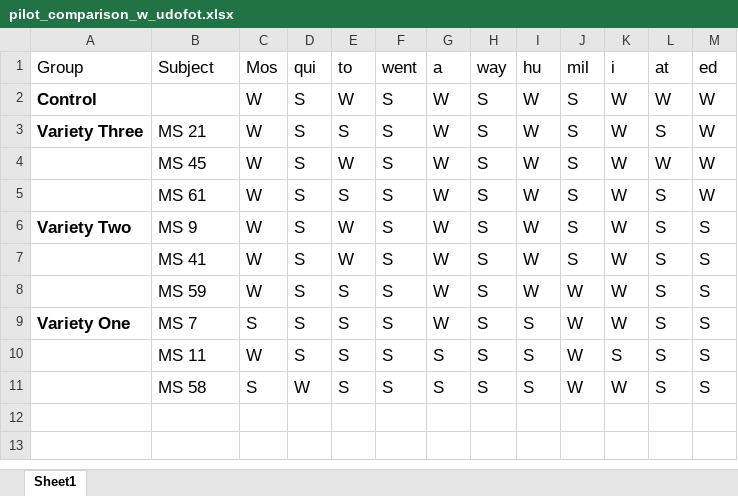
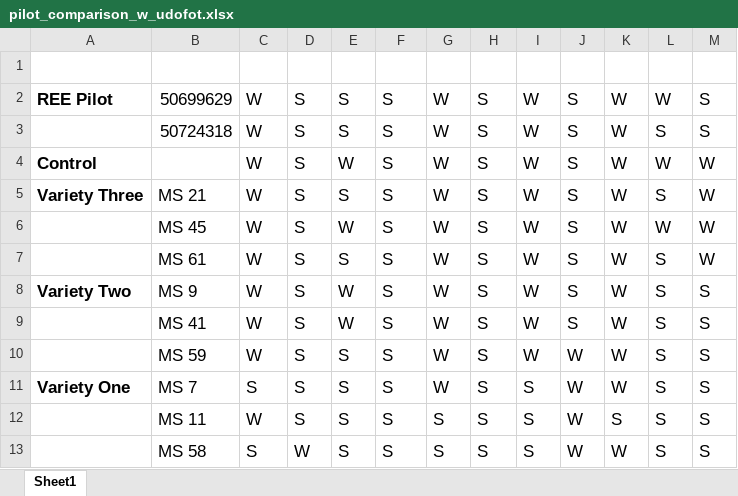
Before and after one commit to RusCucumber/l2speech-ree-group-proj, an Excel workbook: data/external/pilot_comparison/pilot_comparison_w_udofot.xlsx, sheet Sheet1, drawn as a sheet; values as stored, in another font and other column widths than the file's, no borders; table styles not drawn; the diff names each change by its address in the sheet, - before the commit and + after, or states it on an @@ line.

Commit message:
[upd] added the stress patterns of the pilot participants

```diff
--- a/data/external/pilot_comparison/pilot_comparison_w_udofot.xlsx (sheet Sheet1)
+++ b/data/external/pilot_comparison/pilot_comparison_w_udofot.xlsx (sheet Sheet1)
-A1:M1 text colour: black
+A1:M1 text colour: #FFFFFF
+row 2: REE Pilot | 50699629 | W | S | S | S | W | S | W | S | W | W | S
+row 3:  | 50724318 | W | S | S | S | W | S | W | S | W | S | S
```
